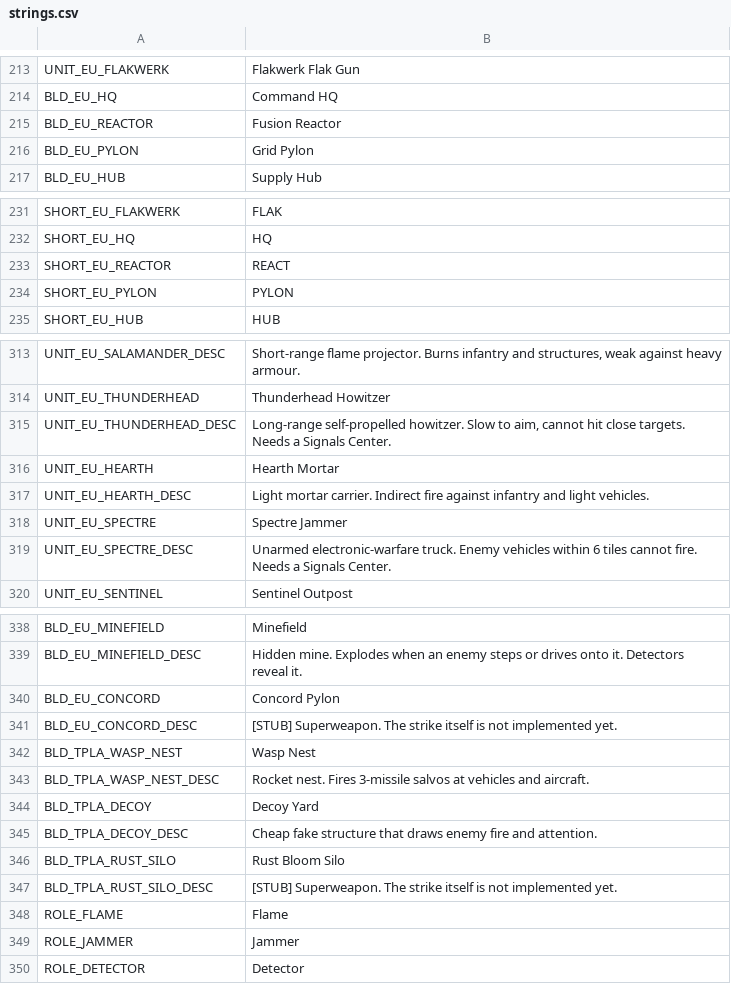
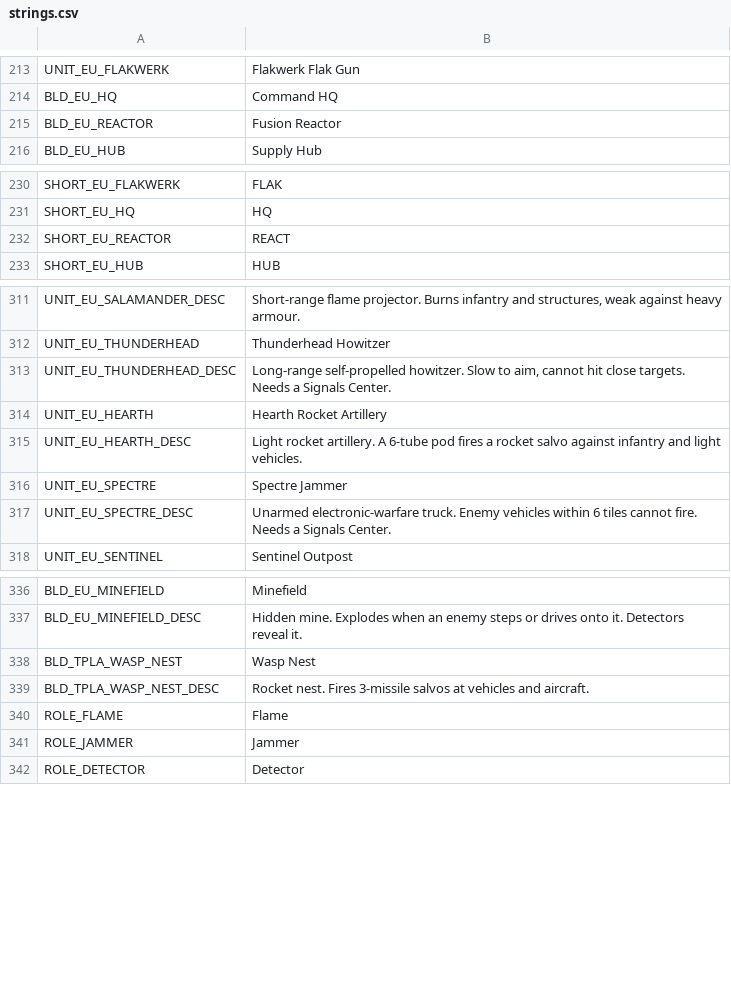
Before and after one commit to malachimurph-hub/Fracture-Line, a CSV file: locale/strings.csv, drawn as a sheet; only a part is shown, gaps mark what is left out.

```diff
--- a/locale/strings.csv
+++ b/locale/strings.csv
@@ -218,3 +218,2 @@ BLD_EU_HQ,Command HQ
 BLD_EU_REACTOR,Fusion Reactor
-BLD_EU_PYLON,Grid Pylon
 BLD_EU_HUB,Supply Hub
@@ -236,3 +235,2 @@ SHORT_EU_HQ,HQ
 SHORT_EU_REACTOR,REACT
-SHORT_EU_PYLON,PYLON
 SHORT_EU_HUB,HUB
@@ -329,4 +327,4 @@ UNIT_EU_THUNDERHEAD,Thunderhead Howitzer
 UNIT_EU_THUNDERHEAD_DESC,"Long-range self-propelled howitzer. Slow to aim, cannot hit close targets. Needs a Signals Center."
-UNIT_EU_HEARTH,Hearth Mortar
-UNIT_EU_HEARTH_DESC,Light mortar carrier. Indirect fire against infantry and light vehicles.
+UNIT_EU_HEARTH,Hearth Rocket Artillery
+UNIT_EU_HEARTH_DESC,Light rocket artillery. A 6-tube pod fires a rocket salvo against infantry and light vehicles.
 UNIT_EU_SPECTRE,Spectre Jammer
@@ -353,10 +351,4 @@ BLD_EU_MINEFIELD,Minefield
 BLD_EU_MINEFIELD_DESC,Hidden mine. Explodes when an enemy steps or drives onto it. Detectors reveal it.
-BLD_EU_CONCORD,Concord Pylon
-BLD_EU_CONCORD_DESC,[STUB] Superweapon. The strike itself is not implemented yet.
 BLD_TPLA_WASP_NEST,Wasp Nest
 BLD_TPLA_WASP_NEST_DESC,Rocket nest. Fires 3-missile salvos at vehicles and aircraft.
-BLD_TPLA_DECOY,Decoy Yard
-BLD_TPLA_DECOY_DESC,Cheap fake structure that draws enemy fire and attention.
-BLD_TPLA_RUST_SILO,Rust Bloom Silo
-BLD_TPLA_RUST_SILO_DESC,[STUB] Superweapon. The strike itself is not implemented yet.
 ROLE_FLAME,Flame
```
Also changed, not shown: data/balance/buildings.csv, data/balance/units.csv, 21 other files.
